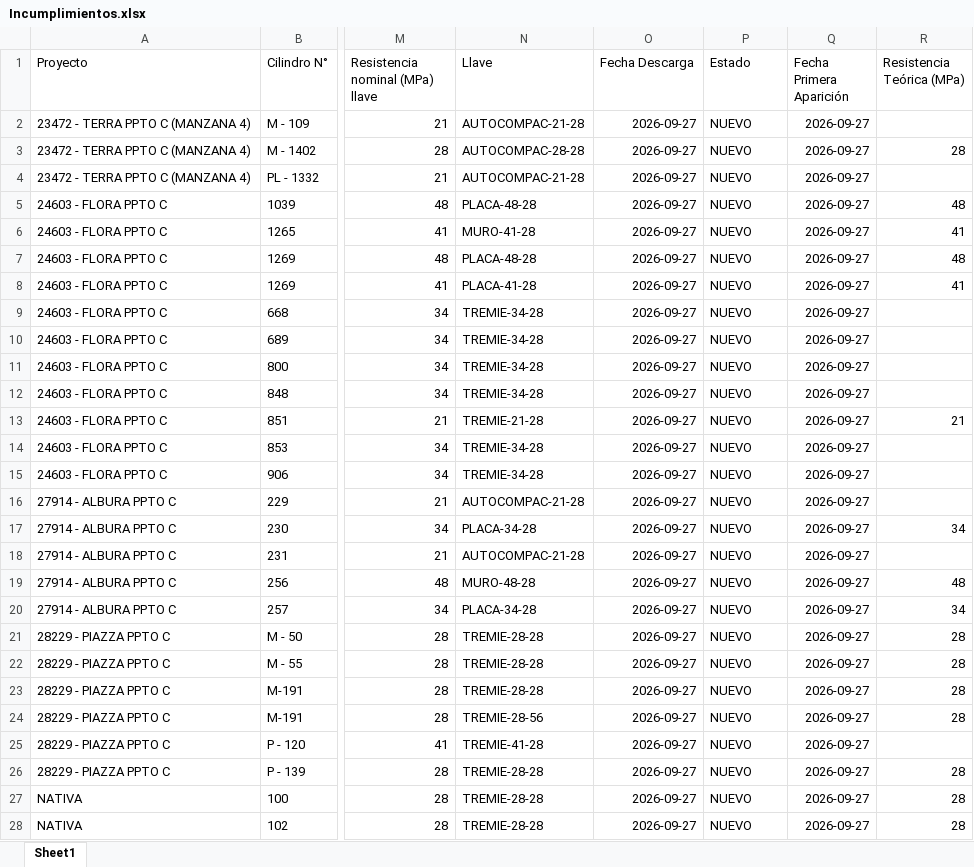
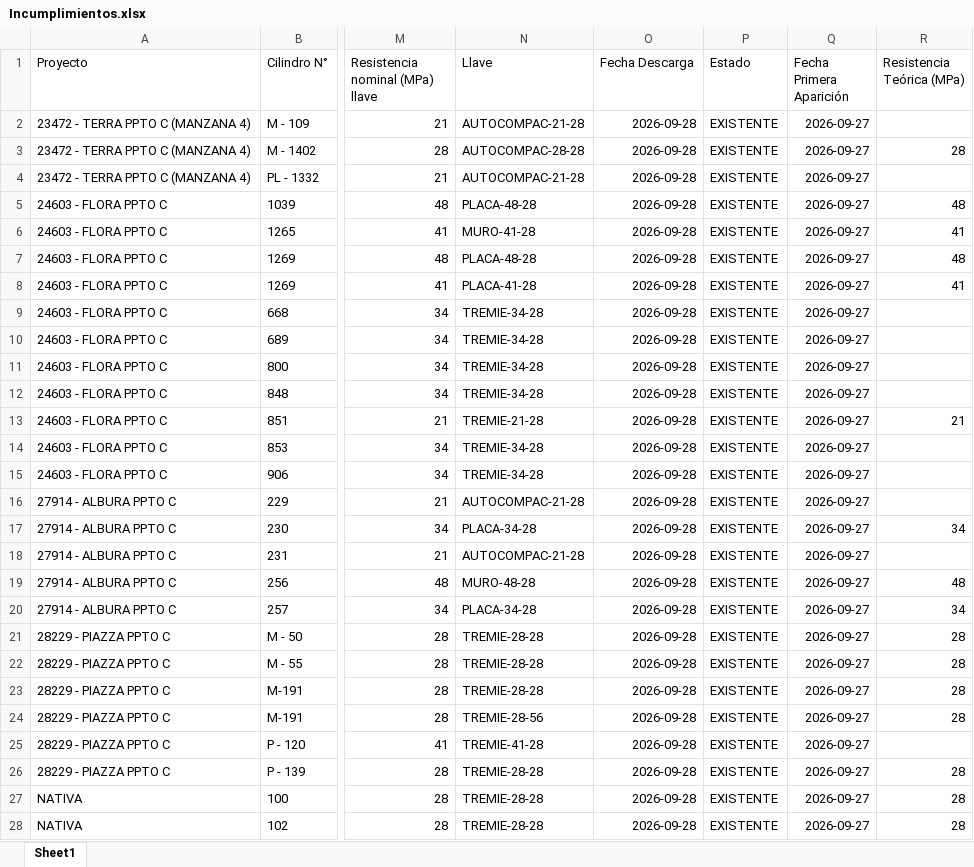
Before and after one commit to cpulgarinIngeurbe/1DespliegueConcretos, an Excel workbook: desplegable/Incumplimientos.xlsx, sheet Sheet1, drawn as a sheet; only a part is shown, gaps mark what is left out; values as stored, in another font and other column widths than the file's, no borders; the diff covers the shown part only; the diff names each change by its address in the sheet, - before the commit and + after, or states it on an @@ line.

```diff
--- a/desplegable/Incumplimientos.xlsx (sheet Sheet1)
+++ b/desplegable/Incumplimientos.xlsx (sheet Sheet1)
-O2:O28 (Fecha Descarga): 2026-09-27
+O2:O28 (Fecha Descarga): 2026-09-28
-P2:P28 (Estado): NUEVO
+P2:P28 (Estado): EXISTENTE
```
Also changed, not shown: 1 added row and 676 edited cells elsewhere in this sheet, desplegable/ConsolidadoAlertas.xlsx, 2 other files.
